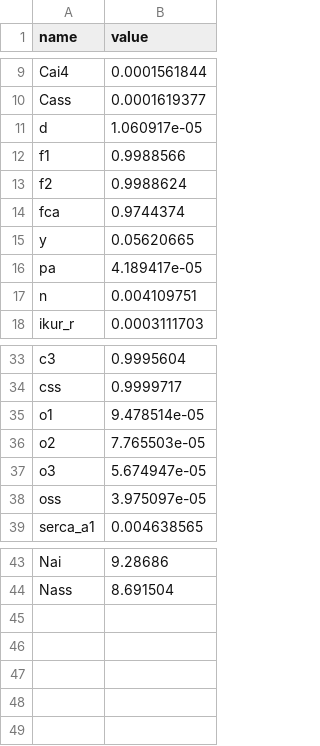
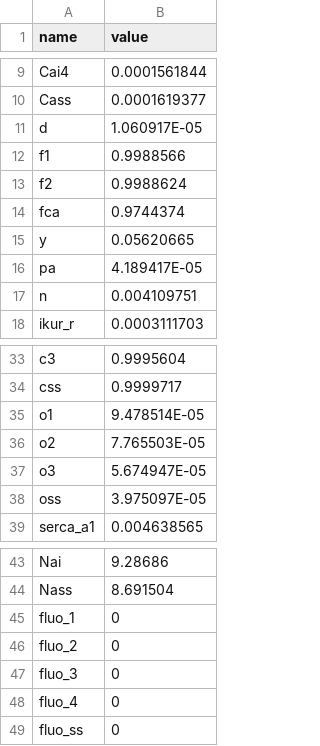
Before and after one commit to humanphysiologylab/pypoptim_old, a CSV file: src/model_ctypes/_koivumaki/legend_states.csv, drawn as a sheet; only a part is shown, gaps mark what is left out.

```diff
--- a/src/model_ctypes/_koivumaki/legend_states.csv
+++ b/src/model_ctypes/_koivumaki/legend_states.csv
@@ -10,3 +10,3 @@ Cai4,0.0001561844
 Cass,0.0001619377
-d,1.060917e-05
+d,1.060917E-05
 f1,0.9988566
@@ -15,3 +15,3 @@ fca,0.9744374
 y,0.05620665
-pa,4.189417e-05
+pa,4.189417E-05
 n,0.004109751
@@ -34,6 +34,6 @@ c3,0.9995604
 css,0.9999717
-o1,9.478514e-05
-o2,7.765503e-05
-o3,5.674947e-05
-oss,3.975097e-05
+o1,9.478514E-05
+o2,7.765503E-05
+o3,5.674947E-05
+oss,3.975097E-05
 serca_a1,0.004638565
@@ -44 +44,6 @@ Nai,9.28686
 Nass,8.691504
+fluo_1,0
+fluo_2,0
+fluo_3,0
+fluo_4,0
+fluo_ss,0
```
Also changed, not shown: src/model_ctypes/_koivumaki/legend_constants.csv, 2 other files.
